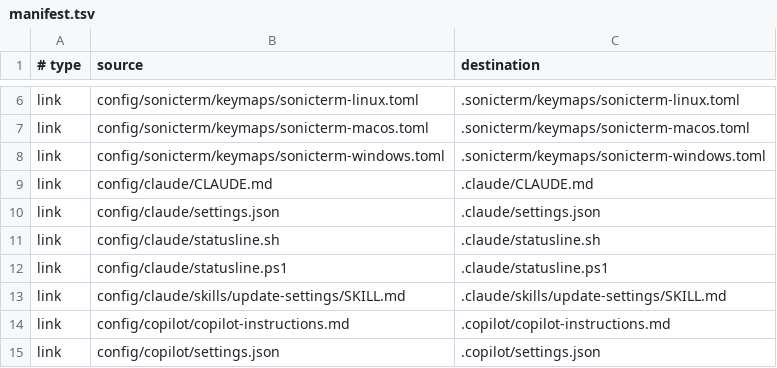
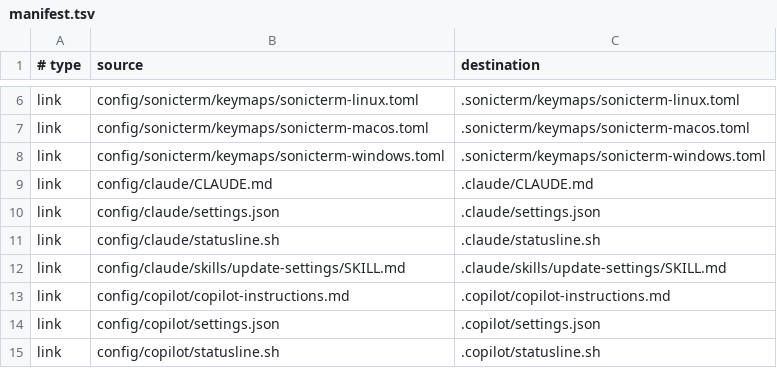
Before and after one commit to D0n9X1n/dot-config, a TSV file: config/manifest.tsv, drawn as a sheet; only a part is shown, gaps mark what is left out; the shorter side is filled out with more unchanged rows; the diff names each change by its address in the sheet, - before the commit and + after, or states it on an @@ line.

```diff
--- a/config/manifest.tsv
+++ b/config/manifest.tsv
-row 12: link | config/claude/statusline.ps1 | .claude/statusline.ps1
```
Also changed, not shown: 4 other files.
